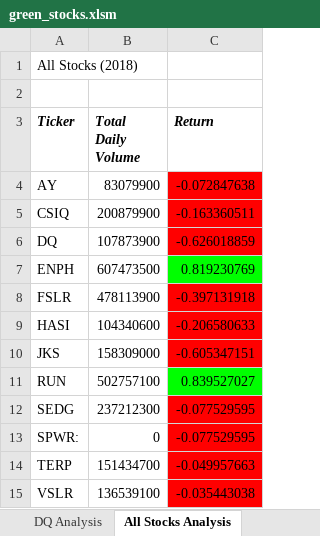
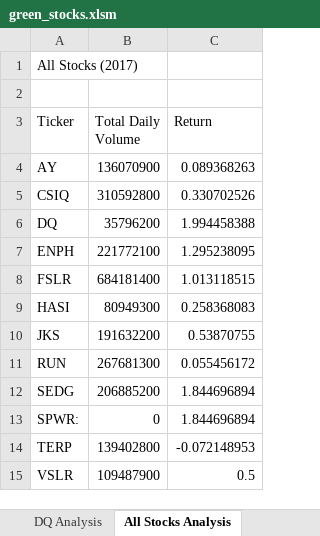
Before and after one commit to meghanhkoon/stock-analysis, an Excel workbook: green_stocks.xlsm, sheet All Stocks Analysis, drawn as a sheet; values as stored, in another font and other column widths than the file's, no borders; charts and pictures not drawn; the diff names each change by its address in the sheet, - before the commit and + after, or states it on an @@ line.

Commit message:
Add files via upload

```diff
--- a/green_stocks.xlsm (sheet All Stocks Analysis)
+++ b/green_stocks.xlsm (sheet All Stocks Analysis)
-A1 (Ticker): All Stocks (2018)
+A1 (Ticker): All Stocks (2017)
@@ A3:C3 bold: on → off, italic: on → off @@
-B4 (Total Daily Volume): 83079900
+B4 (Total Daily Volume): 136070900
-C4 (Return): -0.072847638
+C4 (Return): 0.089368263
-C4:C6 fill: #FF0000
+C4:C6 fill: none
-B5 (Total Daily Volume): 200879900
+B5 (Total Daily Volume): 310592800
-C5 (Return): -0.163360511
+C5 (Return): 0.330702526
-B6 (Total Daily Volume): 107873900
+B6 (Total Daily Volume): 35796200
-C6 (Return): -0.626018859
+C6 (Return): 1.994458388
-B7 (Total Daily Volume): 607473500
+B7 (Total Daily Volume): 221772100
-C7 (Return): 0.819230769
+C7 (Return): 1.295238095
-C7 fill: #00FF00
+C7 fill: none
-B8 (Total Daily Volume): 478113900
+B8 (Total Daily Volume): 684181400
-C8 (Return): -0.397131918
+C8 (Return): 1.013118515
-C8:C10 fill: #FF0000
+C8:C10 fill: none
-B9 (Total Daily Volume): 104340600
+B9 (Total Daily Volume): 80949300
-C9 (Return): -0.206580633
+C9 (Return): 0.258368083
-B10 (Total Daily Volume): 158309000
+B10 (Total Daily Volume): 191632200
-C10 (Return): -0.605347151
+C10 (Return): 0.53870755
-B11 (Total Daily Volume): 502757100
+B11 (Total Daily Volume): 267681300
-C11 (Return): 0.839527027
+C11 (Return): 0.055456172
-C11 fill: #00FF00
+C11 fill: none
-B12 (Total Daily Volume): 237212300
+B12 (Total Daily Volume): 206885200
-C12:C13 (Return): -0.077529595
+C12:C13 (Return): 1.844696894
-C12:C15 fill: #FF0000
+C12:C15 fill: none
-B14 (Total Daily Volume): 151434700
+B14 (Total Daily Volume): 139402800
-C14 (Return): -0.049957663
+C14 (Return): -0.072148953
-B15 (Total Daily Volume): 136539100
+B15 (Total Daily Volume): 109487900
-C15 (Return): -0.035443038
+C15 (Return): 0.5
```
Also changed, not shown: charts or pictures.
